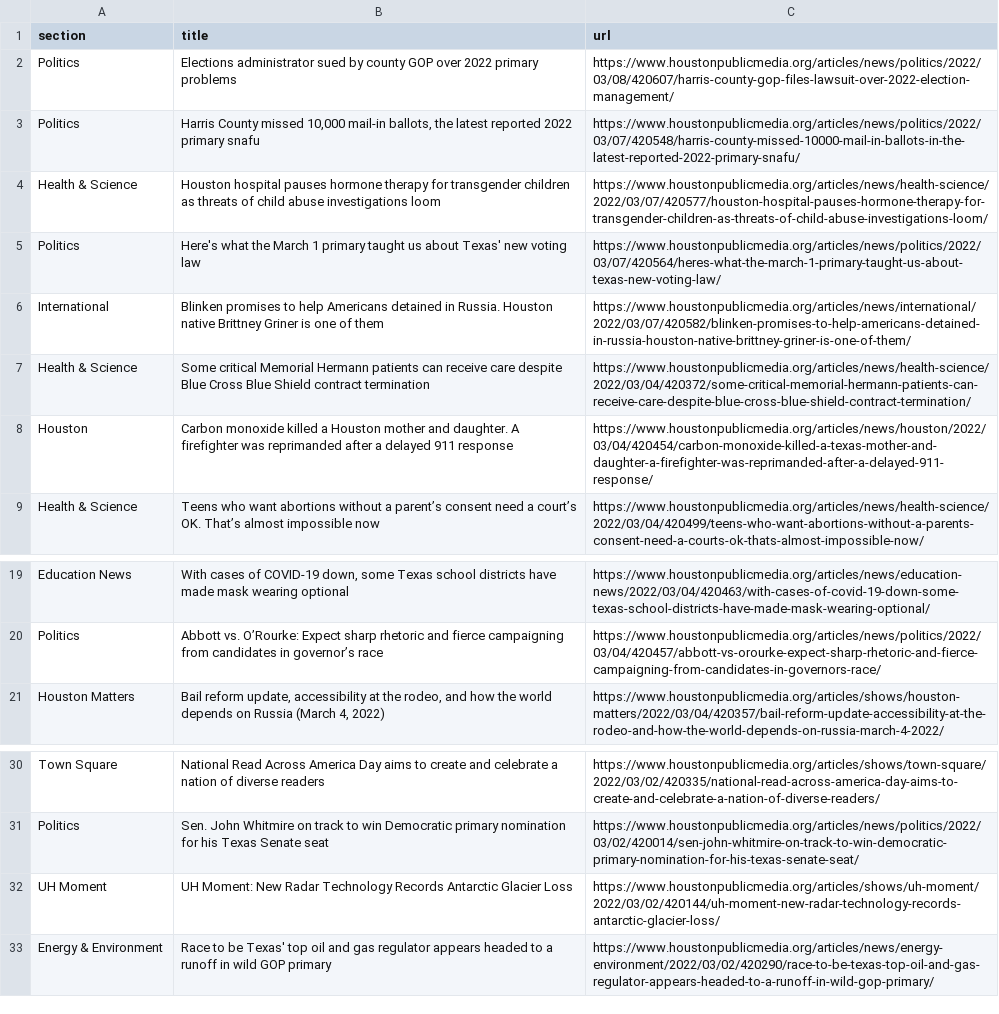
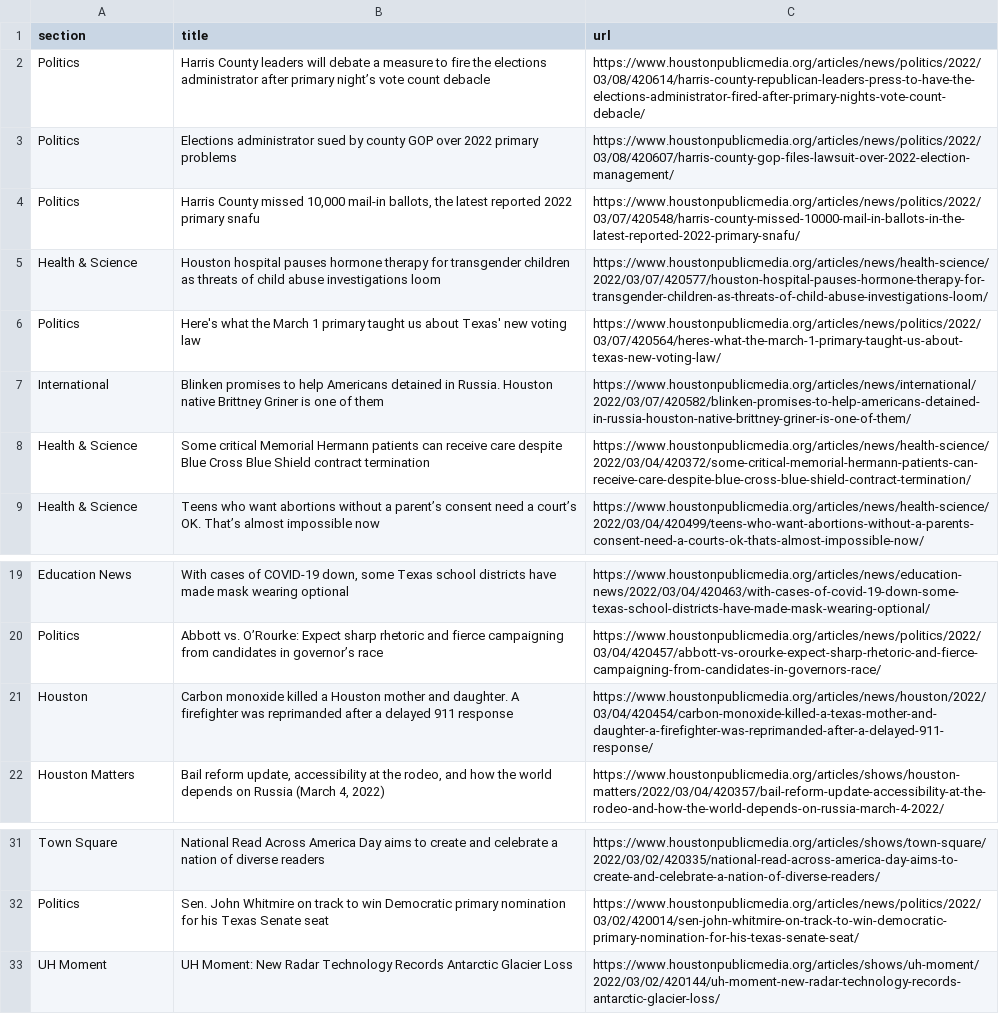
Before and after one commit to srjouppi/auto-scraper, a CSV file: npr.csv, drawn as a sheet; only a part is shown, gaps mark what is left out.

```diff
--- a/npr.csv
+++ b/npr.csv
@@ -1,2 +1,3 @@
 section,title,url
+Politics,Harris County leaders will debate a measure to fire the elections administrator after primary night’s vote count debacle,https://www.houstonpublicmedia.org/articles/news/politics/2022/03/08/420614/harris-county-republican-leaders-press-to-have-the-elections-administrator-fired-after-primary-nights-vote-count-debacle/
 Politics,Elections administrator sued by county GOP over 2022 primary problems,https://www.houstonpublicmedia.org/articles/news/politics/2022/03/08/420607/harris-county-gop-files-lawsuit-over-2022-election-management/
@@ -7,3 +8,2 @@ International,Blinken promises to help Americans detained in Russia. Houston nat
 Health & Science,Some critical Memorial Hermann patients can receive care despite Blue Cross Blue Shield contract termination,https://www.houstonpublicmedia.org/articles/news/health-science/2022/03/04/420372/some-critical-memorial-hermann-patients-can-receive-care-despite-blue-cross-blue-shield-contract-termination/
-Houston,Carbon monoxide killed a Houston mother and daughter. A firefighter was reprimanded after a delayed 911 response,https://www.houstonpublicmedia.org/articles/news/houston/2022/03/04/420454/carbon-monoxide-killed-a-texas-mother-and-daughter-a-firefighter-was-reprimanded-after-a-delayed-911-response/
 Health & Science,Teens who want abortions without a parent’s consent need a court’s OK. That’s almost impossible now,https://www.houstonpublicmedia.org/articles/news/health-science/2022/03/04/420499/teens-who-want-abortions-without-a-parents-consent-need-a-courts-ok-thats-almost-impossible-now/
@@ -20,2 +20,3 @@ Education News,"With cases of COVID-19 down, some Texas school districts have ma
 Politics,Abbott vs. O’Rourke: Expect sharp rhetoric and fierce campaigning from candidates in governor’s race,https://www.houstonpublicmedia.org/articles/news/politics/2022/03/04/420457/abbott-vs-orourke-expect-sharp-rhetoric-and-fierce-campaigning-from-candidates-in-governors-race/
+Houston,Carbon monoxide killed a Houston mother and daughter. A firefighter was reprimanded after a delayed 911 response,https://www.houstonpublicmedia.org/articles/news/houston/2022/03/04/420454/carbon-monoxide-killed-a-texas-mother-and-daughter-a-firefighter-was-reprimanded-after-a-delayed-911-response/
 Houston Matters,"Bail reform update, accessibility at the rodeo, and how the world depends on Russia (March 4, 2022)",https://www.houstonpublicmedia.org/articles/shows/houston-matters/2022/03/04/420357/bail-reform-update-accessibility-at-the-rodeo-and-how-the-world-depends-on-russia-march-4-2022/
@@ -32,2 +33 @@ Politics,Sen. John Whitmire on track to win Democratic primary nomination for hi
 UH Moment,UH Moment: New Radar Technology Records Antarctic Glacier Loss,https://www.houstonpublicmedia.org/articles/shows/uh-moment/2022/03/02/420144/uh-moment-new-radar-technology-records-antarctic-glacier-loss/
-Energy & Environment,Race to be Texas' top oil and gas regulator appears headed to a runoff in wild GOP primary,https://www.houstonpublicmedia.org/articles/news/energy-environment/2022/03/02/420290/race-to-be-texas-top-oil-and-gas-regulator-appears-headed-to-a-runoff-in-wild-gop-primary/
```
